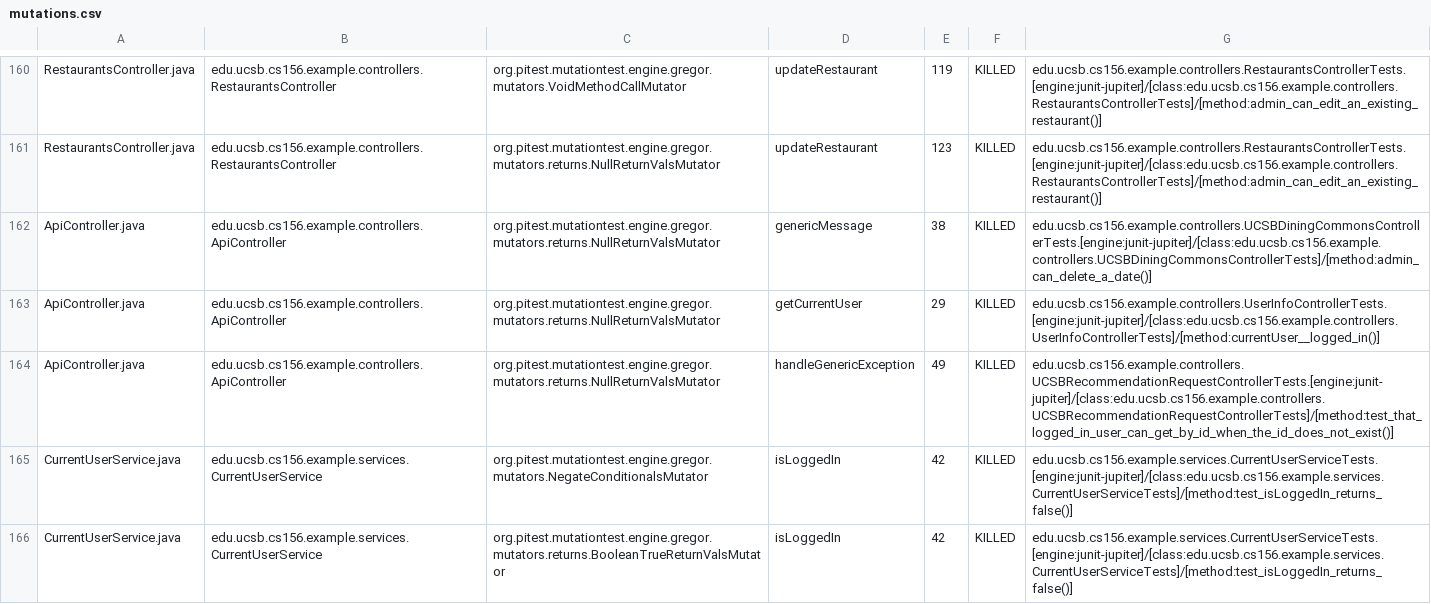
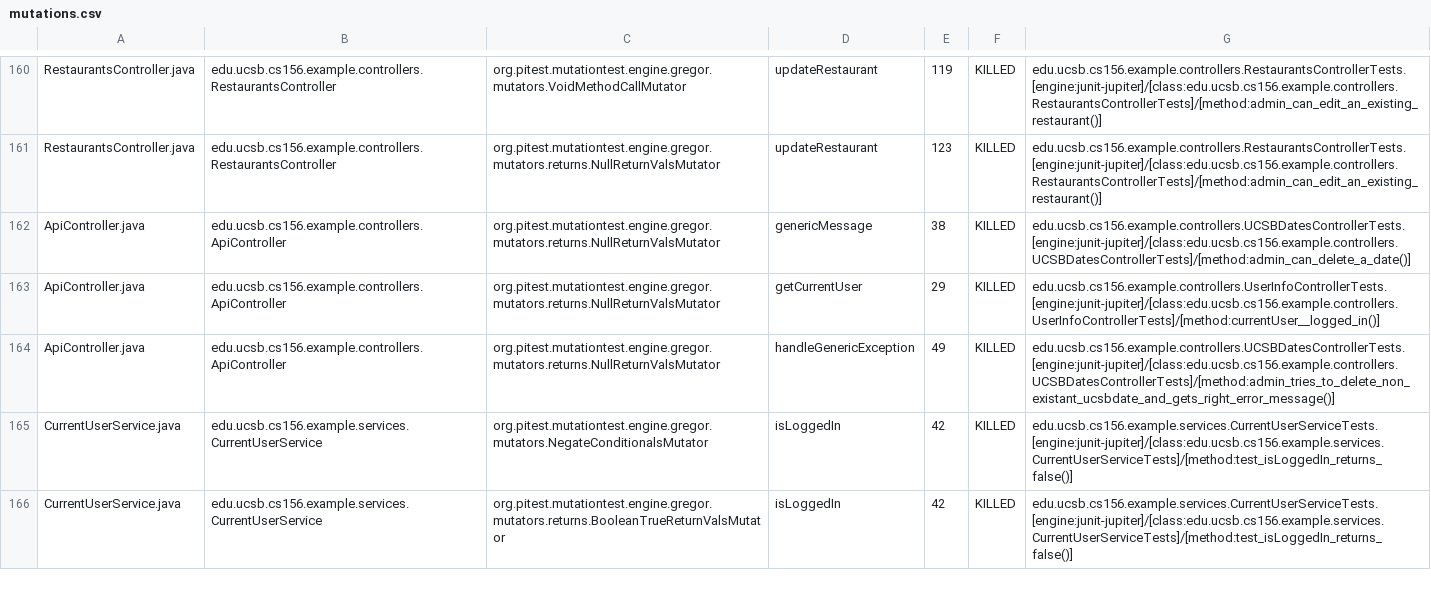
Before and after one commit to ucsb-cs156-s24/team03-s24-5pm-7, a CSV file: prs/96/pitest/mutations.csv, drawn as a sheet; only a part is shown, gaps mark what is left out.

Commit message:
Deploying to gh-pages from @ ucsb-cs156-s24/team03-s24-5pm-7@06c5d54ed1c842c246738e294491f172258cd8b4 🚀

```diff
--- a/prs/96/pitest/mutations.csv
+++ b/prs/96/pitest/mutations.csv
@@ -161,5 +161,5 @@ RestaurantsController.java,edu.ucsb.cs156.example.controllers.RestaurantsControl
 RestaurantsController.java,edu.ucsb.cs156.example.controllers.RestaurantsController,org.pitest.mutationtest.engine.gregor.mutators.returns.NullReturnValsMutator,updateRestaurant,123,KILLED,edu.ucsb.cs156.example.controllers.RestaurantsControllerTests.[engine:junit-jupiter]/[class:edu.ucsb.cs156.example.controllers.RestaurantsControllerTests]/[method:admin_can_edit_an_existing_restaurant()]
-ApiController.java,edu.ucsb.cs156.example.controllers.ApiController,org.pitest.mutationtest.engine.gregor.mutators.returns.NullReturnValsMutator,genericMessage,38,KILLED,edu.ucsb.cs156.example.controllers.UCSBDiningCommonsControllerTests.[engine:junit-jupiter]/[class:edu.ucsb.cs156.example.controllers.UCSBDiningCommonsControllerTests]/[method:admin_can_delete_a_date()]
+ApiController.java,edu.ucsb.cs156.example.controllers.ApiController,org.pitest.mutationtest.engine.gregor.mutators.returns.NullReturnValsMutator,genericMessage,38,KILLED,edu.ucsb.cs156.example.controllers.UCSBDatesControllerTests.[engine:junit-jupiter]/[class:edu.ucsb.cs156.example.controllers.UCSBDatesControllerTests]/[method:admin_can_delete_a_date()]
 ApiController.java,edu.ucsb.cs156.example.controllers.ApiController,org.pitest.mutationtest.engine.gregor.mutators.returns.NullReturnValsMutator,getCurrentUser,29,KILLED,edu.ucsb.cs156.example.controllers.UserInfoControllerTests.[engine:junit-jupiter]/[class:edu.ucsb.cs156.example.controllers.UserInfoControllerTests]/[method:currentUser__logged_in()]
-ApiController.java,edu.ucsb.cs156.example.controllers.ApiController,org.pitest.mutationtest.engine.gregor.mutators.returns.NullReturnValsMutator,handleGenericException,49,KILLED,edu.ucsb.cs156.example.controllers.UCSBRecommendationRequestControllerTests.[engine:junit-jupiter]/[class:edu.ucsb.cs156.example.controllers.UCSBRecommendationRequestControllerTests]/[method:test_that_logged_in_user_can_get_by_id_when_the_id_does_not_exist()]
+ApiController.java,edu.ucsb.cs156.example.controllers.ApiController,org.pitest.mutationtest.engine.gregor.mutators.returns.NullReturnValsMutator,handleGenericException,49,KILLED,edu.ucsb.cs156.example.controllers.UCSBDatesControllerTests.[engine:junit-jupiter]/[class:edu.ucsb.cs156.example.controllers.UCSBDatesControllerTests]/[method:admin_tries_to_delete_non_existant_ucsbdate_and_gets_right_error_message()]
 CurrentUserService.java,edu.ucsb.cs156.example.services.CurrentUserService,org.pitest.mutationtest.engine.gregor.mutators.NegateConditionalsMutator,isLoggedIn,42,KILLED,edu.ucsb.cs156.example.services.CurrentUserServiceTests.[engine:junit-jupiter]/[class:edu.ucsb.cs156.example.services.CurrentUserServiceTests]/[method:test_isLoggedIn_returns_false()]
```
Also changed, not shown: 18 other files.
